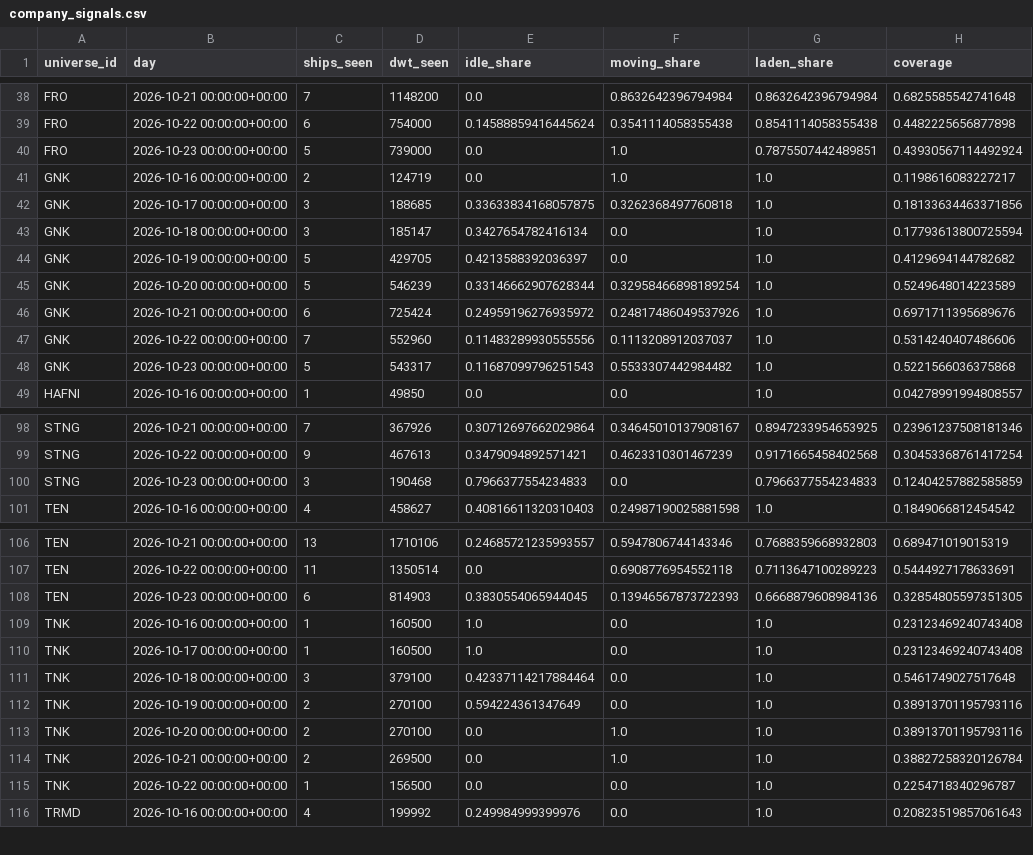
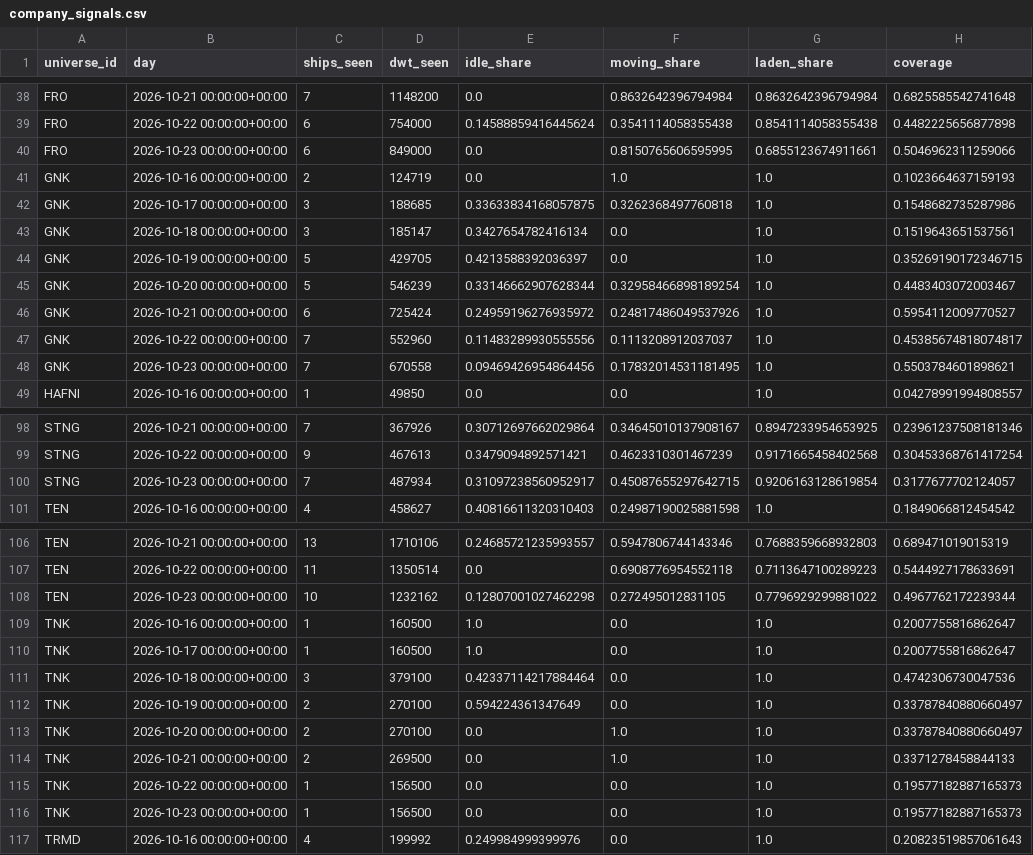
Before and after one commit to ambekarhrush/shipping-long-short-lab, a CSV file: data/fleet/company_signals.csv, drawn as a sheet; only a part is shown, gaps mark what is left out; the diff covers the shown part only.

Commit message:
FleetWatch snapshot 2026-10-23T07:48Z

```diff
--- a/data/fleet/company_signals.csv
+++ b/data/fleet/company_signals.csv
@@ -39,11 +39,11 @@ FRO,2026-10-21 00:00:00+00:00,7,1148200,0.0,0.8632642396794984,0.863264239679498
 FRO,2026-10-22 00:00:00+00:00,6,754000,0.14588859416445624,0.3541114058355438,0.8541114058355438,0.4482225656877898
-FRO,2026-10-23 00:00:00+00:00,5,739000,0.0,1.0,0.7875507442489851,0.43930567114492924
-GNK,2026-10-16 00:00:00+00:00,2,124719,0.0,1.0,1.0,0.1198616083227217
-GNK,2026-10-17 00:00:00+00:00,3,188685,0.33633834168057875,0.3262368497760818,1.0,0.18133634463371856
-GNK,2026-10-18 00:00:00+00:00,3,185147,0.3427654782416134,0.0,1.0,0.17793613800725594
-GNK,2026-10-19 00:00:00+00:00,5,429705,0.4213588392036397,0.0,1.0,0.4129694144782682
-GNK,2026-10-20 00:00:00+00:00,5,546239,0.33146662907628344,0.32958466898189254,1.0,0.5249648014223589
-GNK,2026-10-21 00:00:00+00:00,6,725424,0.24959196276935972,0.24817486049537926,1.0,0.6971711395689676
-GNK,2026-10-22 00:00:00+00:00,7,552960,0.11483289930555556,0.1113208912037037,1.0,0.5314240407486606
-GNK,2026-10-23 00:00:00+00:00,5,543317,0.11687099796251543,0.5533307442984482,1.0,0.5221566036375868
+FRO,2026-10-23 00:00:00+00:00,6,849000,0.0,0.8150765606595995,0.6855123674911661,0.5046962311259066
+GNK,2026-10-16 00:00:00+00:00,2,124719,0.0,1.0,1.0,0.1023664637159193
+GNK,2026-10-17 00:00:00+00:00,3,188685,0.33633834168057875,0.3262368497760818,1.0,0.1548682735287986
+GNK,2026-10-18 00:00:00+00:00,3,185147,0.3427654782416134,0.0,1.0,0.1519643651537561
+GNK,2026-10-19 00:00:00+00:00,5,429705,0.4213588392036397,0.0,1.0,0.35269190172346715
+GNK,2026-10-20 00:00:00+00:00,5,546239,0.33146662907628344,0.32958466898189254,1.0,0.4483403072003467
+GNK,2026-10-21 00:00:00+00:00,6,725424,0.24959196276935972,0.24817486049537926,1.0,0.5954112009770527
+GNK,2026-10-22 00:00:00+00:00,7,552960,0.11483289930555556,0.1113208912037037,1.0,0.45385674818074817
+GNK,2026-10-23 00:00:00+00:00,7,670558,0.09469426954864456,0.17832014531181495,1.0,0.5503784601898621
 HAFNI,2026-10-16 00:00:00+00:00,1,49850,0.0,0.0,1.0,0.04278991994808557
@@ -99,3 +99,3 @@ STNG,2026-10-21 00:00:00+00:00,7,367926,0.30712697662029864,0.34645010137908167,
 STNG,2026-10-22 00:00:00+00:00,9,467613,0.3479094892571421,0.4623310301467239,0.9171665458402568,0.30453368761417254
-STNG,2026-10-23 00:00:00+00:00,3,190468,0.7966377554234833,0.0,0.7966377554234833,0.12404257882585859
+STNG,2026-10-23 00:00:00+00:00,7,487934,0.31097238560952917,0.45087655297642715,0.9206163128619854,0.3177677702124057
 TEN,2026-10-16 00:00:00+00:00,4,458627,0.40816611320310403,0.24987190025881598,1.0,0.1849066812454542
@@ -107,10 +107,11 @@ TEN,2026-10-21 00:00:00+00:00,13,1710106,0.24685721235993557,0.5947806744143346,
 TEN,2026-10-22 00:00:00+00:00,11,1350514,0.0,0.6908776954552118,0.7113647100289223,0.5444927178633691
-TEN,2026-10-23 00:00:00+00:00,6,814903,0.3830554065944045,0.13946567873722393,0.6668879608984136,0.32854805597351305
-TNK,2026-10-16 00:00:00+00:00,1,160500,1.0,0.0,1.0,0.23123469240743408
-TNK,2026-10-17 00:00:00+00:00,1,160500,1.0,0.0,1.0,0.23123469240743408
-TNK,2026-10-18 00:00:00+00:00,3,379100,0.42337114217884464,0.0,1.0,0.5461749027517648
-TNK,2026-10-19 00:00:00+00:00,2,270100,0.594224361347649,0.0,1.0,0.38913701195793116
-TNK,2026-10-20 00:00:00+00:00,2,270100,0.0,1.0,1.0,0.38913701195793116
-TNK,2026-10-21 00:00:00+00:00,2,269500,0.0,1.0,1.0,0.38827258320126784
-TNK,2026-10-22 00:00:00+00:00,1,156500,0.0,0.0,1.0,0.2254718340296787
+TEN,2026-10-23 00:00:00+00:00,10,1232162,0.12807001027462298,0.272495012831105,0.7796929299881022,0.4967762172239344
+TNK,2026-10-16 00:00:00+00:00,1,160500,1.0,0.0,1.0,0.2007755816862647
+TNK,2026-10-17 00:00:00+00:00,1,160500,1.0,0.0,1.0,0.2007755816862647
+TNK,2026-10-18 00:00:00+00:00,3,379100,0.42337114217884464,0.0,1.0,0.4742306730047536
+TNK,2026-10-19 00:00:00+00:00,2,270100,0.594224361347649,0.0,1.0,0.33787840880660497
+TNK,2026-10-20 00:00:00+00:00,2,270100,0.0,1.0,1.0,0.33787840880660497
+TNK,2026-10-21 00:00:00+00:00,2,269500,0.0,1.0,1.0,0.3371278458844133
+TNK,2026-10-22 00:00:00+00:00,1,156500,0.0,0.0,1.0,0.19577182887165373
+TNK,2026-10-23 00:00:00+00:00,1,156500,0.0,0.0,1.0,0.19577182887165373
 TRMD,2026-10-16 00:00:00+00:00,4,199992,0.249984999399976,0.0,1.0,0.20823519857061643
```
Also changed, not shown: 32 edited cells elsewhere in this file, data/fleet/collector_log.csv, data/fleet/identity.csv, 3 other files.
